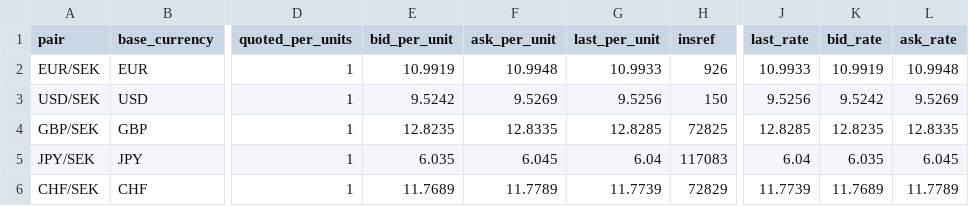
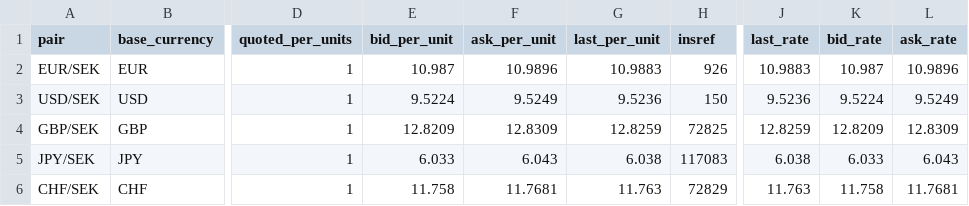
Before and after one commit to dapema01/FxScraper, a CSV file: output/handelsbanken_rates_2026-08-05.csv, drawn as a sheet; only a part is shown, gaps mark what is left out; the diff covers the shown part only; the diff names each change by its address in the sheet, - before the commit and + after, or states it on an @@ line.

```diff
--- a/output/handelsbanken_rates_2026-08-05.csv
+++ b/output/handelsbanken_rates_2026-08-05.csv
-E2 (bid_per_unit): 10.9919
+E2 (bid_per_unit): 10.987
-F2 (ask_per_unit): 10.9948
+F2 (ask_per_unit): 10.9896
-G2 (last_per_unit): 10.9933
+G2 (last_per_unit): 10.9883
-J2 (last_rate): 10.9933
+J2 (last_rate): 10.9883
-K2 (bid_rate): 10.9919
+K2 (bid_rate): 10.987
-L2 (ask_rate): 10.9948
+L2 (ask_rate): 10.9896
-E3 (bid_per_unit): 9.5242
+E3 (bid_per_unit): 9.5224
-F3 (ask_per_unit): 9.5269
+F3 (ask_per_unit): 9.5249
-G3 (last_per_unit): 9.5256
+G3 (last_per_unit): 9.5236
-J3 (last_rate): 9.5256
+J3 (last_rate): 9.5236
-K3 (bid_rate): 9.5242
+K3 (bid_rate): 9.5224
-L3 (ask_rate): 9.5269
+L3 (ask_rate): 9.5249
-E4 (bid_per_unit): 12.8235
+E4 (bid_per_unit): 12.8209
-F4 (ask_per_unit): 12.8335
+F4 (ask_per_unit): 12.8309
-G4 (last_per_unit): 12.8285
+G4 (last_per_unit): 12.8259
-J4 (last_rate): 12.8285
+J4 (last_rate): 12.8259
-K4 (bid_rate): 12.8235
+K4 (bid_rate): 12.8209
-L4 (ask_rate): 12.8335
+L4 (ask_rate): 12.8309
-E5 (bid_per_unit): 6.035
+E5 (bid_per_unit): 6.033
-F5 (ask_per_unit): 6.045
+F5 (ask_per_unit): 6.043
-G5 (last_per_unit): 6.04
+G5 (last_per_unit): 6.038
-J5 (last_rate): 6.04
+J5 (last_rate): 6.038
-K5 (bid_rate): 6.035
+K5 (bid_rate): 6.033
-L5 (ask_rate): 6.045
+L5 (ask_rate): 6.043
-E6 (bid_per_unit): 11.7689
+E6 (bid_per_unit): 11.758
-F6 (ask_per_unit): 11.7789
+F6 (ask_per_unit): 11.7681
-G6 (last_per_unit): 11.7739
+G6 (last_per_unit): 11.763
-J6 (last_rate): 11.7739
+J6 (last_rate): 11.763
-K6 (bid_rate): 11.7689
+K6 (bid_rate): 11.758
-L6 (ask_rate): 11.7789
+L6 (ask_rate): 11.7681
```
Also changed, not shown: 30 edited cells elsewhere in this file, output/swedbank_private_rates_2026-08-05.csv, output/swedbank_rates_2026-08-05.csv, 2 other files.
